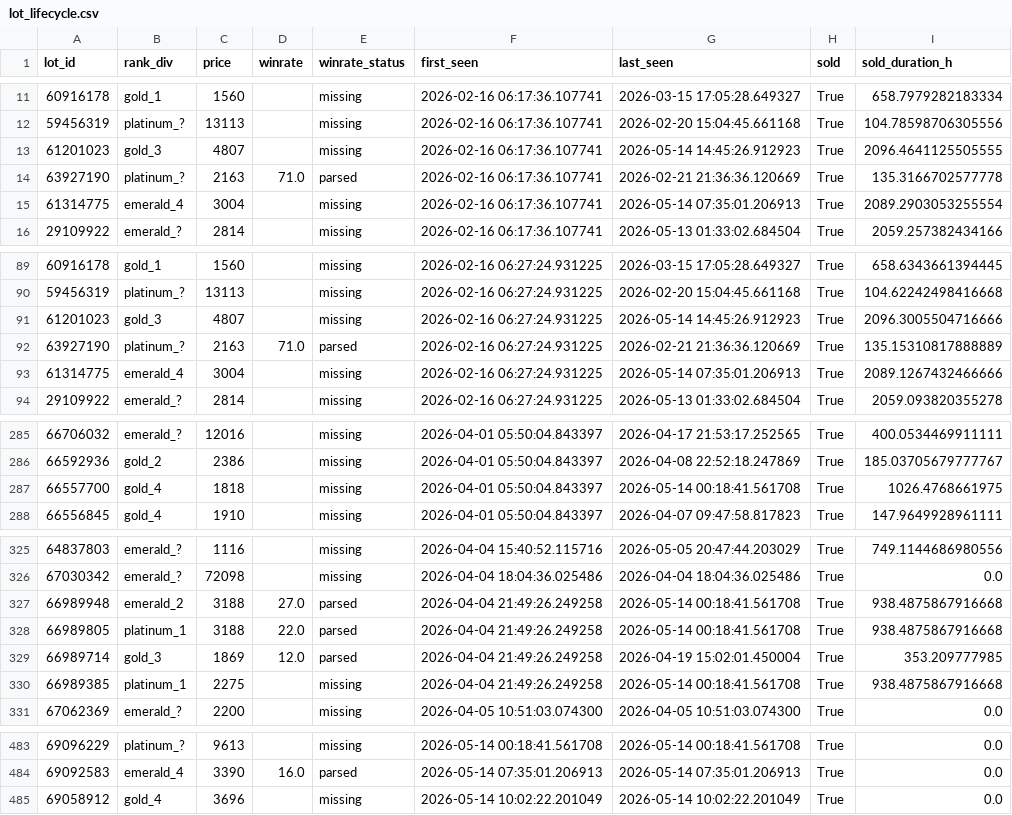
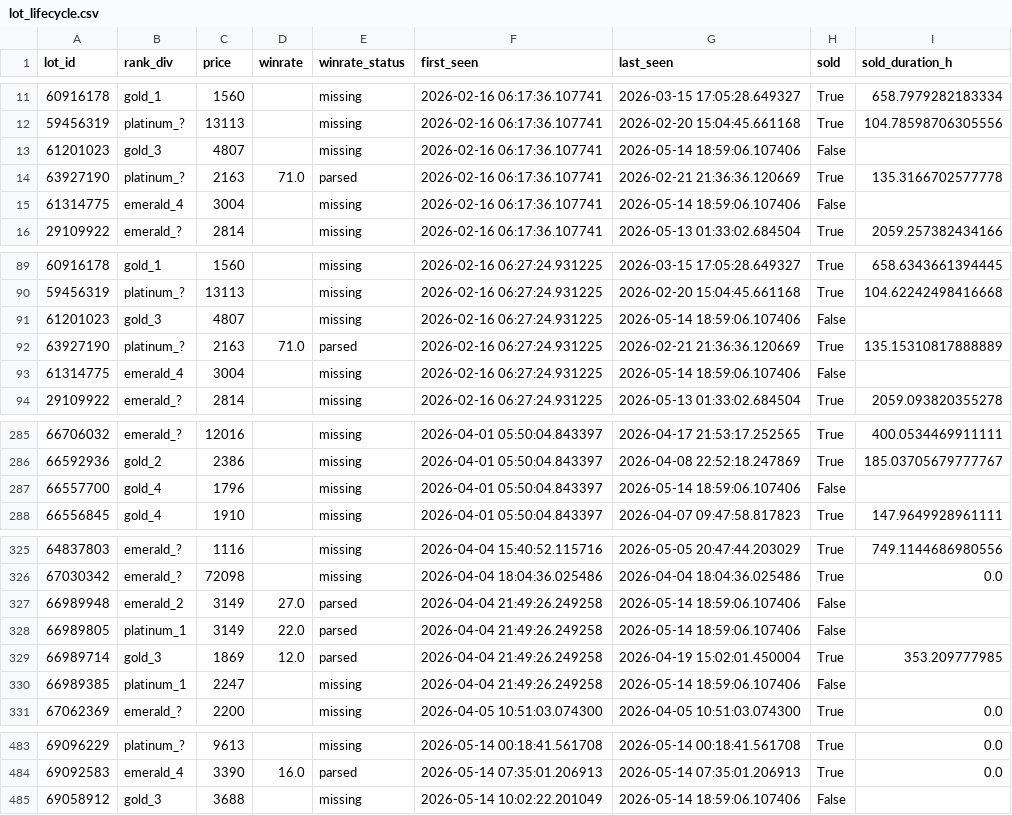
Before and after one commit to bel1k66/funpay-tracker, a CSV file: lot_lifecycle.csv, drawn as a sheet; only a part is shown, gaps mark what is left out; the diff covers the shown part only.

```diff
--- a/lot_lifecycle.csv
+++ b/lot_lifecycle.csv
@@ -12,5 +12,5 @@ lot_id,rank_div,price,winrate,winrate_status,first_seen,last_seen,sold,sold_dura
 59456319,platinum_?,13113,,missing,2026-02-16 06:17:36.107741,2026-02-20 15:04:45.661168,True,104.78598706305556
-61201023,gold_3,4807,,missing,2026-02-16 06:17:36.107741,2026-05-14 14:45:26.912923,True,2096.4641125505555
+61201023,gold_3,4807,,missing,2026-02-16 06:17:36.107741,2026-05-14 18:59:06.107406,False,
 63927190,platinum_?,2163,71.0,parsed,2026-02-16 06:17:36.107741,2026-02-21 21:36:36.120669,True,135.3166702577778
-61314775,emerald_4,3004,,missing,2026-02-16 06:17:36.107741,2026-05-14 07:35:01.206913,True,2089.2903053255554
+61314775,emerald_4,3004,,missing,2026-02-16 06:17:36.107741,2026-05-14 18:59:06.107406,False,
 29109922,emerald_?,2814,,missing,2026-02-16 06:17:36.107741,2026-05-13 01:33:02.684504,True,2059.257382434166
@@ -90,5 +90,5 @@ lot_id,rank_div,price,winrate,winrate_status,first_seen,last_seen,sold,sold_dura
 59456319,platinum_?,13113,,missing,2026-02-16 06:27:24.931225,2026-02-20 15:04:45.661168,True,104.62242498416668
-61201023,gold_3,4807,,missing,2026-02-16 06:27:24.931225,2026-05-14 14:45:26.912923,True,2096.3005504716666
+61201023,gold_3,4807,,missing,2026-02-16 06:27:24.931225,2026-05-14 18:59:06.107406,False,
 63927190,platinum_?,2163,71.0,parsed,2026-02-16 06:27:24.931225,2026-02-21 21:36:36.120669,True,135.15310817888889
-61314775,emerald_4,3004,,missing,2026-02-16 06:27:24.931225,2026-05-14 07:35:01.206913,True,2089.1267432466666
+61314775,emerald_4,3004,,missing,2026-02-16 06:27:24.931225,2026-05-14 18:59:06.107406,False,
 29109922,emerald_?,2814,,missing,2026-02-16 06:27:24.931225,2026-05-13 01:33:02.684504,True,2059.093820355278
@@ -286,3 +286,3 @@ lot_id,rank_div,price,winrate,winrate_status,first_seen,last_seen,sold,sold_dura
 66592936,gold_2,2386,,missing,2026-04-01 05:50:04.843397,2026-04-08 22:52:18.247869,True,185.03705679777767
-66557700,gold_4,1818,,missing,2026-04-01 05:50:04.843397,2026-05-14 00:18:41.561708,True,1026.4768661975
+66557700,gold_4,1796,,missing,2026-04-01 05:50:04.843397,2026-05-14 18:59:06.107406,False,
 66556845,gold_4,1910,,missing,2026-04-01 05:50:04.843397,2026-04-07 09:47:58.817823,True,147.9649928961111
@@ -326,6 +326,6 @@ lot_id,rank_div,price,winrate,winrate_status,first_seen,last_seen,sold,sold_dura
 67030342,emerald_?,72098,,missing,2026-04-04 18:04:36.025486,2026-04-04 18:04:36.025486,True,0.0
-66989948,emerald_2,3188,27.0,parsed,2026-04-04 21:49:26.249258,2026-05-14 00:18:41.561708,True,938.4875867916668
-66989805,platinum_1,3188,22.0,parsed,2026-04-04 21:49:26.249258,2026-05-14 00:18:41.561708,True,938.4875867916668
+66989948,emerald_2,3149,27.0,parsed,2026-04-04 21:49:26.249258,2026-05-14 18:59:06.107406,False,
+66989805,platinum_1,3149,22.0,parsed,2026-04-04 21:49:26.249258,2026-05-14 18:59:06.107406,False,
 66989714,gold_3,1869,12.0,parsed,2026-04-04 21:49:26.249258,2026-04-19 15:02:01.450004,True,353.209777985
-66989385,platinum_1,2275,,missing,2026-04-04 21:49:26.249258,2026-05-14 00:18:41.561708,True,938.4875867916668
+66989385,platinum_1,2247,,missing,2026-04-04 21:49:26.249258,2026-05-14 18:59:06.107406,False,
 67062369,emerald_?,2200,,missing,2026-04-05 10:51:03.074300,2026-04-05 10:51:03.074300,True,0.0
@@ -484,2 +484,2 @@ lot_id,rank_div,price,winrate,winrate_status,first_seen,last_seen,sold,sold_dura
 69092583,emerald_4,3390,16.0,parsed,2026-05-14 07:35:01.206913,2026-05-14 07:35:01.206913,True,0.0
-69058912,gold_4,3696,,missing,2026-05-14 10:02:22.201049,2026-05-14 10:02:22.201049,True,0.0
+69058912,gold_3,3688,,missing,2026-05-14 10:02:22.201049,2026-05-14 18:59:06.107406,False,
```
Also changed, not shown: 24 edited cells elsewhere in this file.
